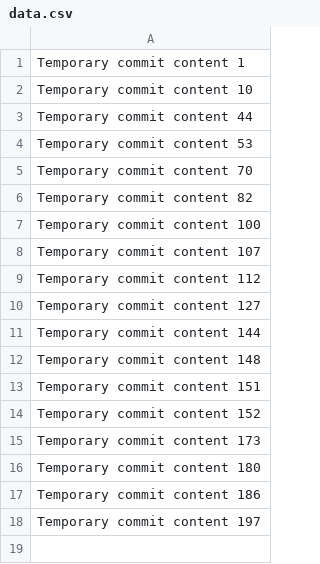
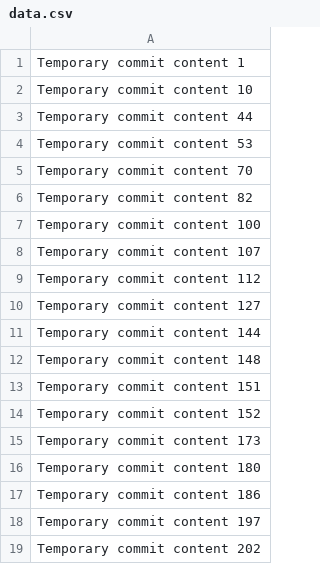
Before and after one commit to BRAIAN2236/braia, a CSV file: data.csv, drawn as a sheet; the diff names each change by its address in the sheet, - before the commit and + after, or states it on an @@ line.

```diff
--- a/data.csv
+++ b/data.csv
+row 19: Temporary commit content 202
```
